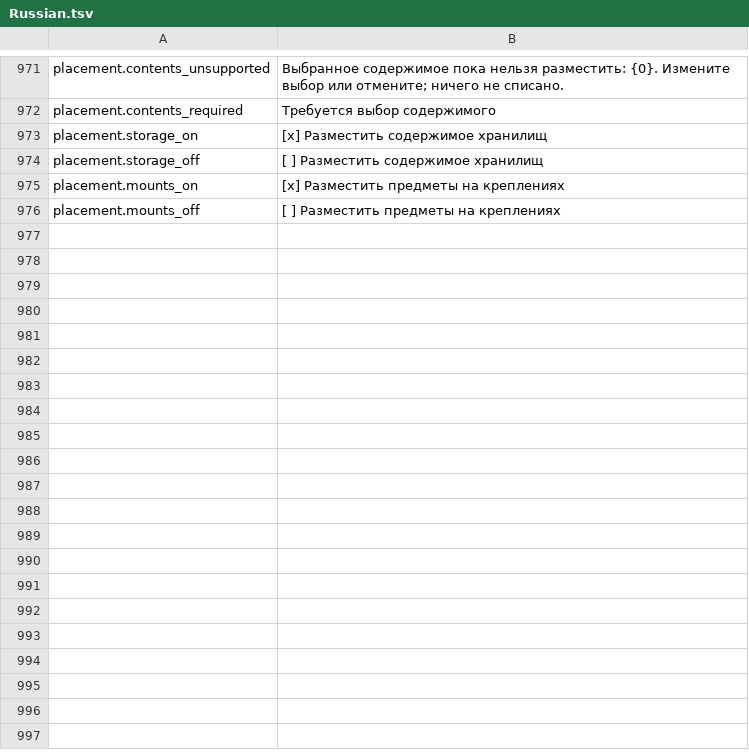
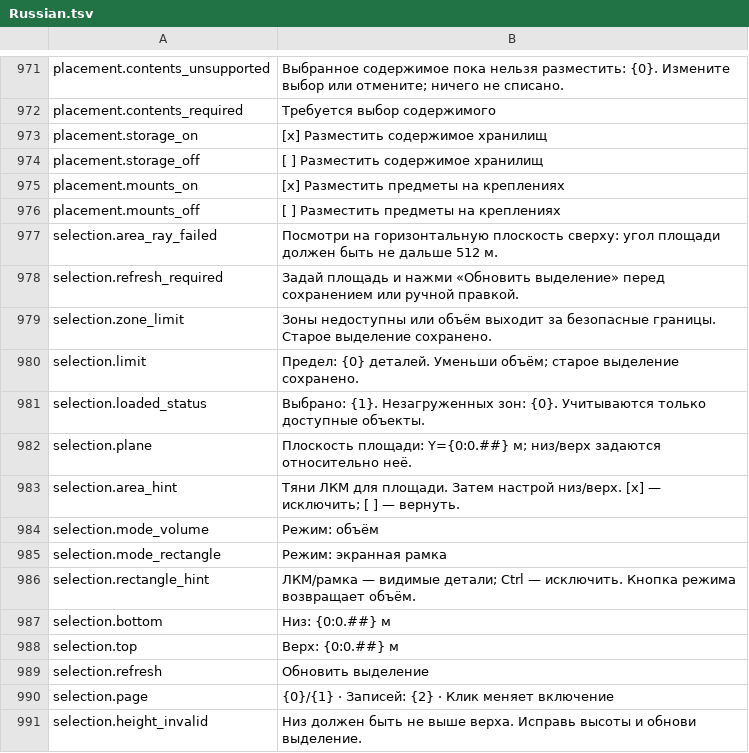
Before and after one commit to MaikiOS/BuildWorks, a TSV file: src/BuildWorks/Translations/Russian.tsv, drawn as a sheet; only a part is shown, gaps mark what is left out.

Commit message:
Add bounded world volume selection with manual overrides

```diff
--- a/src/BuildWorks/Translations/Russian.tsv
+++ b/src/BuildWorks/Translations/Russian.tsv
@@ -976 +976,16 @@ placement.mounts_on	[x] Разместить предметы на крепле
 placement.mounts_off	[ ] Разместить предметы на креплениях
+selection.area_ray_failed	Посмотри на горизонтальную плоскость сверху: угол площади должен быть не дальше 512 м.
+selection.refresh_required	Задай площадь и нажми «Обновить выделение» перед сохранением или ручной правкой.
+selection.zone_limit	Зоны недоступны или объём выходит за безопасные границы. Старое выделение сохранено.
+selection.limit	Предел: {0} деталей. Уменьши объём; старое выделение сохранено.
+selection.loaded_status	Выбрано: {1}. Незагруженных зон: {0}. Учитываются только доступные объекты.
+selection.plane	Плоскость площади: Y={0:0.##} м; низ/верх задаются относительно неё.
+selection.area_hint	Тяни ЛКМ для площади. Затем настрой низ/верх. [x] — исключить; [ ] — вернуть.
+selection.mode_volume	Режим: объём
+selection.mode_rectangle	Режим: экранная рамка
+selection.rectangle_hint	ЛКМ/рамка — видимые детали; Ctrl — исключить. Кнопка режима возвращает объём.
+selection.bottom	Низ: {0:0.##} м
+selection.top	Верх: {0:0.##} м
+selection.refresh	Обновить выделение
+selection.page	{0}/{1} · Записей: {2} · Клик меняет включение
+selection.height_invalid	Низ должен быть не выше верха. Исправь высоты и обнови выделение.
```
Also changed, not shown: src/BuildWorks/Translations/English.tsv, 18 other files.
